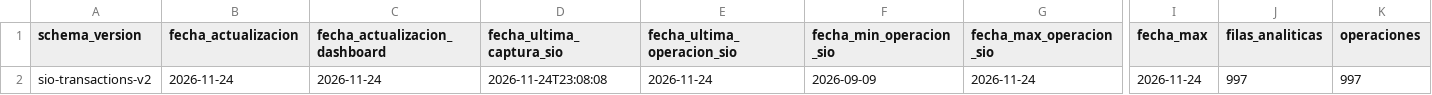
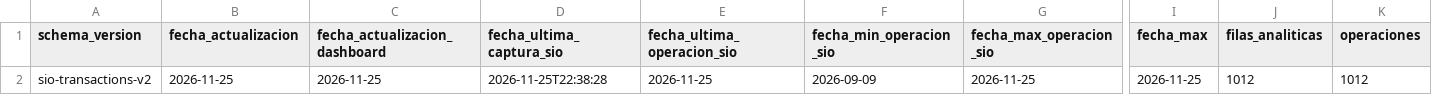
Before and after one commit to deaeconomiactes/Serie-Agricola, a CSV file: data/commodities_sio/dashboard/COMMODITIES_SIO_DASHBOARD_RESUMEN.csv, drawn as a sheet; only a part is shown, gaps mark what is left out; the diff names each change by its address in the sheet, - before the commit and + after, or states it on an @@ line.

```diff
--- a/data/commodities_sio/dashboard/COMMODITIES_SIO_DASHBOARD_RESUMEN.csv
+++ b/data/commodities_sio/dashboard/COMMODITIES_SIO_DASHBOARD_RESUMEN.csv
-B2 (fecha_actualizacion): 2026-11-24
+B2 (fecha_actualizacion): 2026-11-25
-C2 (fecha_actualizacion_dashboard): 2026-11-24
+C2 (fecha_actualizacion_dashboard): 2026-11-25
-D2 (fecha_ultima_captura_sio): 2026-11-24T23:08:08
+D2 (fecha_ultima_captura_sio): 2026-11-25T22:38:28
-E2 (fecha_ultima_operacion_sio): 2026-11-24
+E2 (fecha_ultima_operacion_sio): 2026-11-25
-G2 (fecha_max_operacion_sio): 2026-11-24
+G2 (fecha_max_operacion_sio): 2026-11-25
-I2 (fecha_max): 2026-11-24
+I2 (fecha_max): 2026-11-25
-J2 (filas_analiticas): 997
+J2 (filas_analiticas): 1012
-K2 (operaciones): 997
+K2 (operaciones): 1012
```
Also changed, not shown: data/commodities_sio/reports/RESUMEN_ACTUALIDAD_COMMODITIES_SIO.csv, 8 other files.
